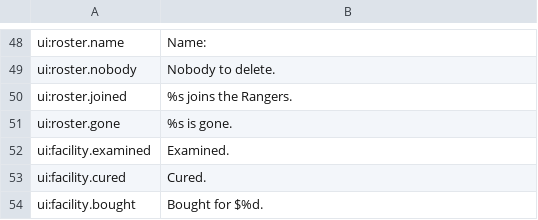
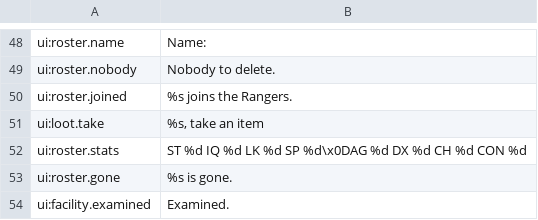
Before and after one commit to wicanr2/wasteland_cht, a TSV file: translations/source/ui.tsv, drawn as a sheet; only a part is shown, gaps mark what is left out; the shorter side is filled out with more unchanged rows.

```diff
--- a/translations/source/ui.tsv
+++ b/translations/source/ui.tsv
@@ -50,2 +50,4 @@ ui:roster.nobody	Nobody to delete.
 ui:roster.joined	%s joins the Rangers.
+ui:loot.take	%s, take an item
+ui:roster.stats	ST %d IQ %d LK %d SP %d\x0DAG %d DX %d CH %d CON %d
 ui:roster.gone	%s is gone.
```
Also changed, not shown: translations/zh-Hant/ui.tsv, 24 other files.
